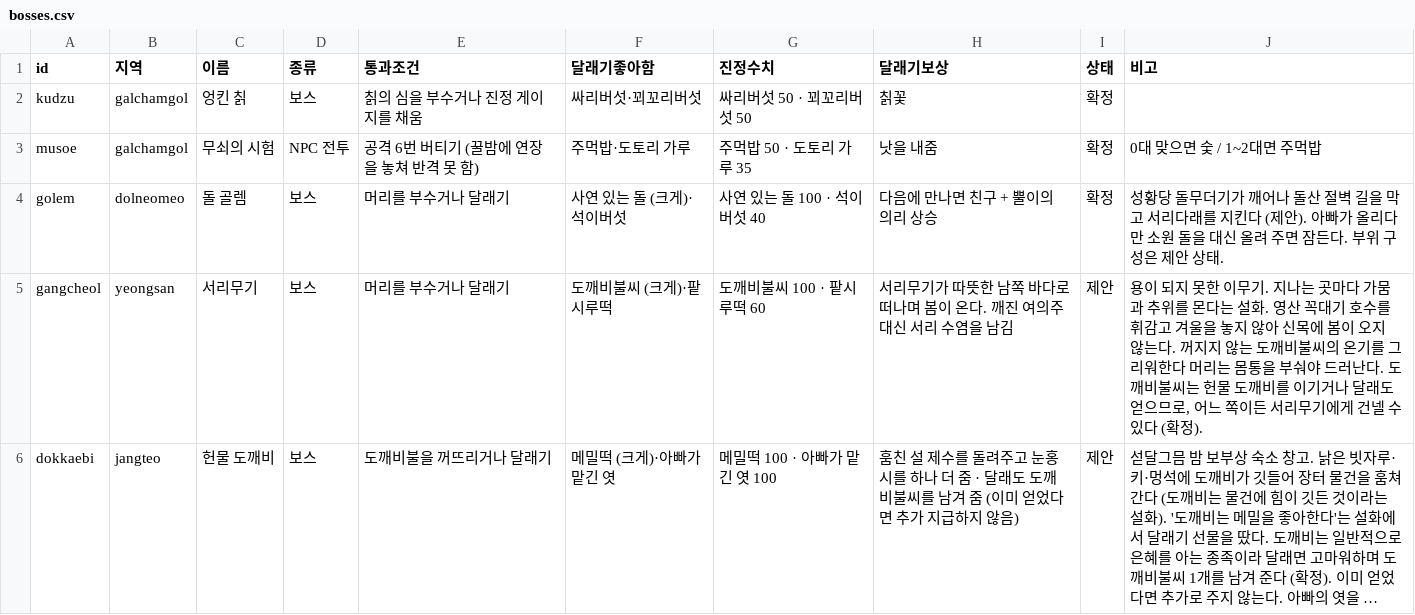
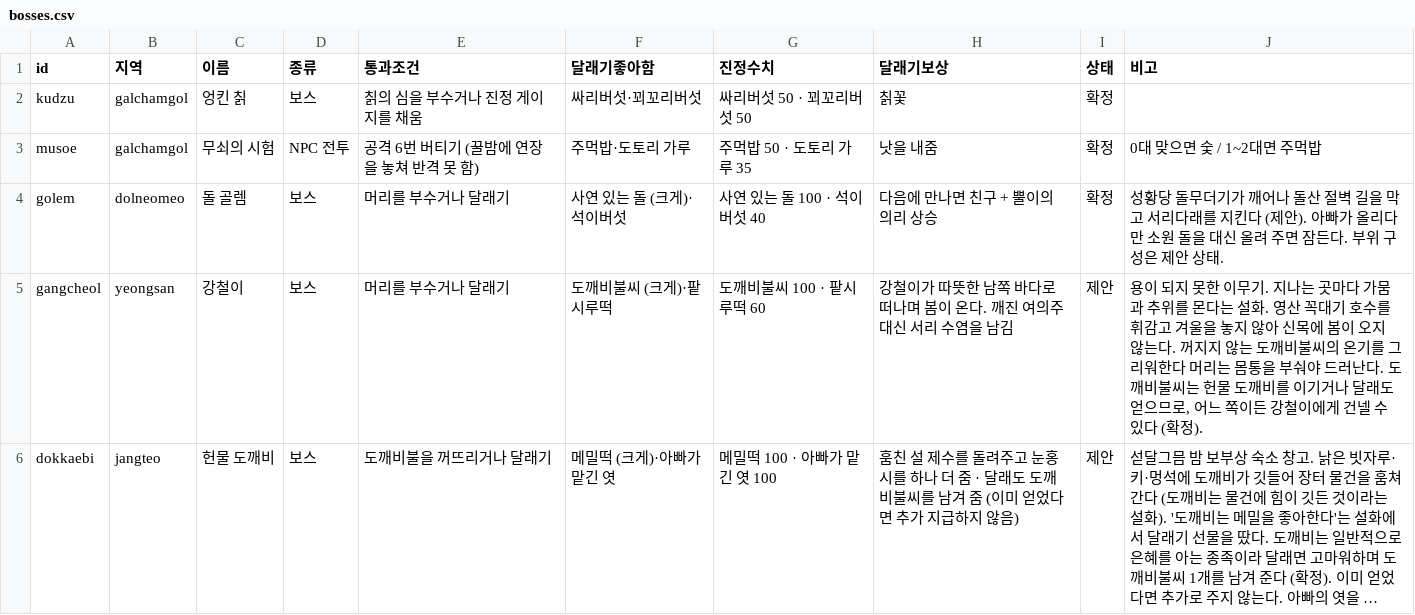
Before and after one commit to MATTTTJ/PACKOON, a CSV file: design/data/bosses.csv, drawn as a sheet; long unchanged cells end in …; the diff names each change by its address in the sheet, - before the commit and + after, or states it on an @@ line.

```diff
--- a/design/data/bosses.csv
+++ b/design/data/bosses.csv
-C5 (이름): 서리무기
+C5 (이름): 강철이
-H5 (달래기보상): 서리무기가 따뜻…
+H5 (달래기보상): 강철이가 따뜻…
-J5 (비고): …쪽이든 서리무기에게 건…
+J5 (비고): …쪽이든 강철이에게 건…
```
Also changed, not shown: design/data/items.csv, design/data/notebook.csv, 19 other files.
